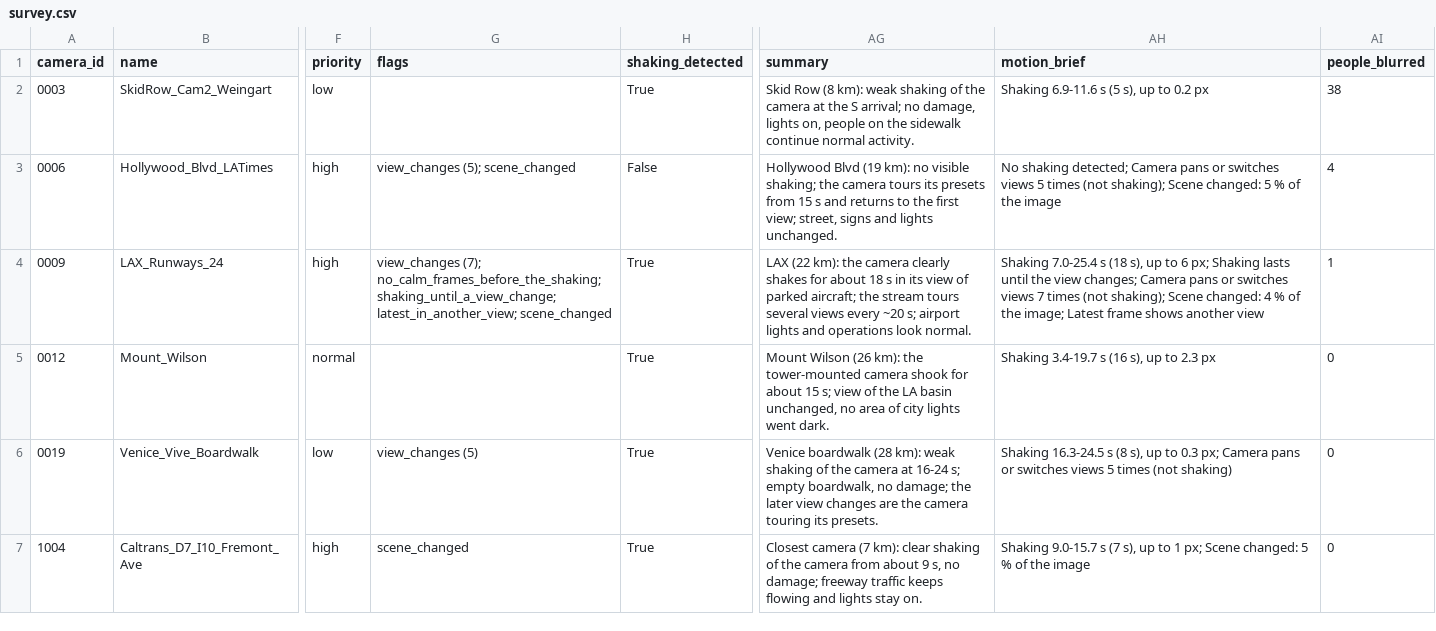
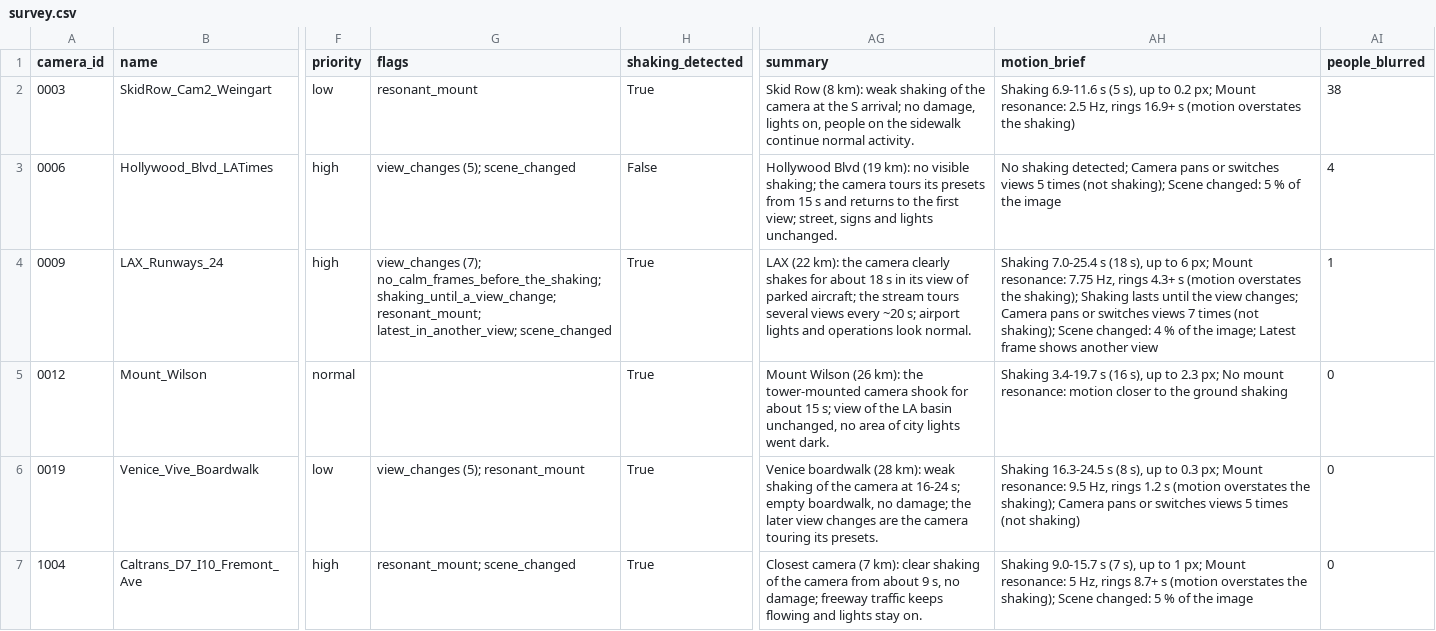
Before and after one commit to lijun99/eqcam_events, a CSV file: events/20261120_1125_M4.2_EEW1795173930/survey.csv, drawn as a sheet; only a part is shown, gaps mark what is left out; the diff names each change by its address in the sheet, - before the commit and + after, or states it on an @@ line.

Commit message:
20261120_1125_M4.2: mount resonance of each camera in the map and table

```diff
--- a/events/20261120_1125_M4.2_EEW1795173930/survey.csv
+++ b/events/20261120_1125_M4.2_EEW1795173930/survey.csv
-G2 (flags): (empty)
+G2 (flags): resonant_mount
-AH2 (motion_brief): …to 0.2 px
+AH2 (motion_brief): …to 0.2 px; Mount resonance: 2.5 Hz, rings 16.9+ s (motion overstates the shaking)
-G4 (flags): …no_calm_frames_before_the_shaking; shaking_until_a_view_change; latest_in_another_view; scene_changed
+G4 (flags): …no_calm_frames_before_the_shaking; shaking_until_a_view_change; resonant_mount; latest_in_another_view; scene_changed
-AH4 (motion_brief): …6 px; Shaking lasts…
+AH4 (motion_brief): …6 px; Mount resonance: 7.75 Hz, rings 4.3+ s (motion overstates the shaking); Shaking lasts…
-AH5 (motion_brief): …to 2.3 px
+AH5 (motion_brief): …to 2.3 px; No mount resonance: motion closer to the ground shaking
-G6 (flags): view_changes (5)
+G6 (flags): view_changes (5); resonant_mount
-AH6 (motion_brief): …0.3 px; Camera pans…
+AH6 (motion_brief): …0.3 px; Mount resonance: 9.5 Hz, rings 1.2 s (motion overstates the shaking); Camera pans…
-G7 (flags): scene_changed
+G7 (flags): resonant_mount; scene_changed
-AH7 (motion_brief): …1 px; Scene changed:…
+AH7 (motion_brief): …1 px; Mount resonance: 5 Hz, rings 8.7+ s (motion overstates the shaking); Scene changed:…
```
Also changed, not shown: 4 other files.
